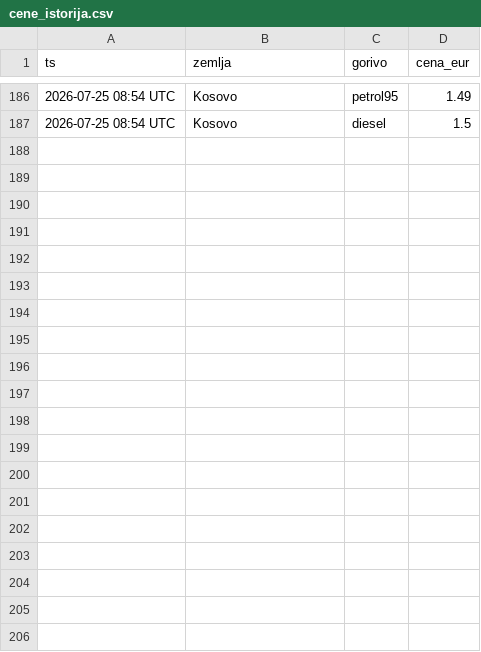
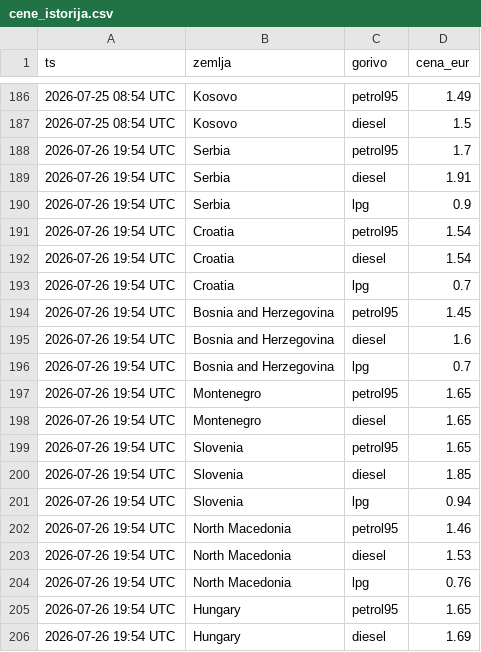
Before and after one commit to vojinovic/Gasolina, a CSV file: cene_istorija.csv, drawn as a sheet; only a part is shown, gaps mark what is left out; the diff covers the shown part only.

```diff
--- a/cene_istorija.csv
+++ b/cene_istorija.csv
@@ -187 +187,20 @@ ts,zemlja,gorivo,cena_eur
 2026-07-25 08:54 UTC,Kosovo,diesel,1.5
+2026-07-26 19:54 UTC,Serbia,petrol95,1.7
+2026-07-26 19:54 UTC,Serbia,diesel,1.91
+2026-07-26 19:54 UTC,Serbia,lpg,0.9
+2026-07-26 19:54 UTC,Croatia,petrol95,1.54
+2026-07-26 19:54 UTC,Croatia,diesel,1.54
+2026-07-26 19:54 UTC,Croatia,lpg,0.7
+2026-07-26 19:54 UTC,Bosnia and Herzegovina,petrol95,1.45
+2026-07-26 19:54 UTC,Bosnia and Herzegovina,diesel,1.6
+2026-07-26 19:54 UTC,Bosnia and Herzegovina,lpg,0.7
+2026-07-26 19:54 UTC,Montenegro,petrol95,1.65
+2026-07-26 19:54 UTC,Montenegro,diesel,1.65
+2026-07-26 19:54 UTC,Slovenia,petrol95,1.65
+2026-07-26 19:54 UTC,Slovenia,diesel,1.85
+2026-07-26 19:54 UTC,Slovenia,lpg,0.94
+2026-07-26 19:54 UTC,North Macedonia,petrol95,1.46
+2026-07-26 19:54 UTC,North Macedonia,diesel,1.53
+2026-07-26 19:54 UTC,North Macedonia,lpg,0.76
+2026-07-26 19:54 UTC,Hungary,petrol95,1.65
+2026-07-26 19:54 UTC,Hungary,diesel,1.69
```
Also changed, not shown: 12 added rows elsewhere in this file, 1 other file.
